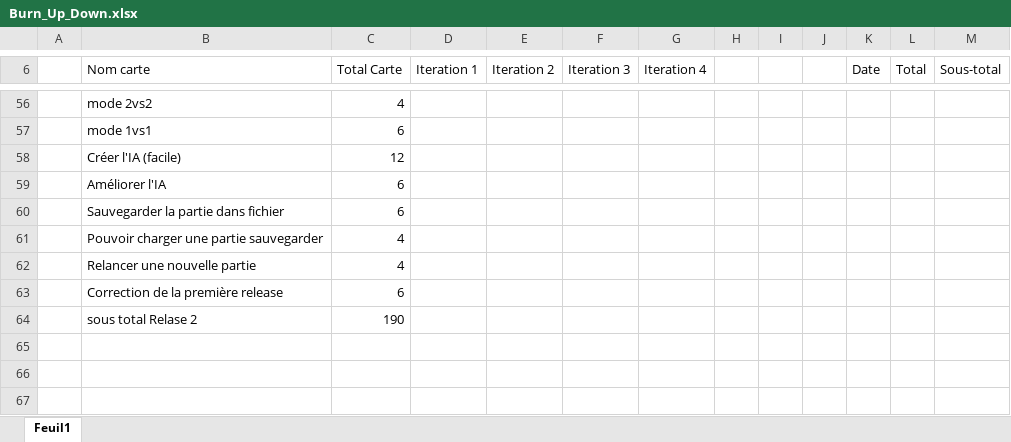
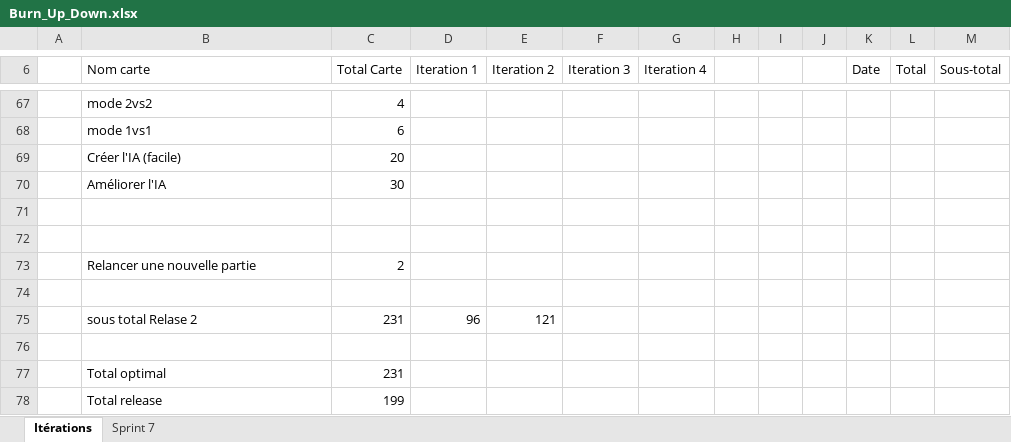
Before and after one commit to kariamoss/Blokus, an Excel workbook: Burn_Up_Down.xlsx, sheet Itérations, drawn as a sheet; only a part is shown, gaps mark what is left out; values as stored, in another font and other column widths than the file's, no borders; charts and pictures not drawn; addresses are those after the commit; the diff covers the shown part only; the diff names each change by its address in the sheet, - before the commit and + after, or states it on an @@ line.

```diff
--- a/Burn_Up_Down.xlsx (sheet Itérations)
+++ b/Burn_Up_Down.xlsx (sheet Itérations)
-sheet tab: Feuil1
+sheet tab: Itérations
+sheet tab: Sprint 7
-C69 (Total Carte): 12
+C69 (Total Carte): 20
-C70 (Total Carte): 6
+C70 (Total Carte): 30
-row 71:  | Sauvegarder la partie dans fichier | 6
+row 71: (empty)
-row 72:  | Pouvoir charger une partie sauvegarder | 4
+row 72: (empty)
-C73 (Total Carte): 4
+C73 (Total Carte): 2
-row 74:  | Correction de la première release | 6
+row 74: (empty)
+row 75:  | sous total Relase 2 | 231 | 96 | 121
-row 76:  | sous total Relase 2 | 190
+row 76: (empty)
+row 77:  | Total optimal | 231
+row 78:  | Total release | 199
```
Also changed, not shown: 13 added rows, 2 removed rows and 9 edited cells elsewhere in this sheet, charts or pictures.
